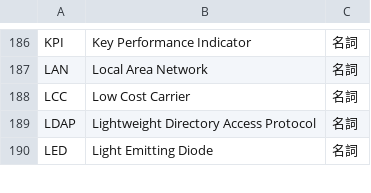
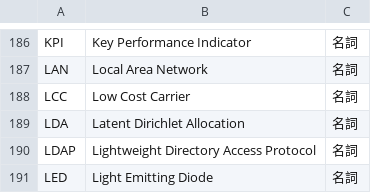
Before and after one commit to peaceiris/google-ime-dictionary, a TSV file: tsv/abbreviation.tsv, drawn as a sheet; only a part is shown, gaps mark what is left out; the diff names each change by its address in the sheet, - before the commit and + after, or states it on an @@ line.

Commit message:
abb: add LDA (Latent Dirichlet Allocation)

```diff
--- a/tsv/abbreviation.tsv
+++ b/tsv/abbreviation.tsv
+row 189: LDA | Latent Dirichlet Allocation | 名詞
```
Also changed, not shown: 1 other file.
